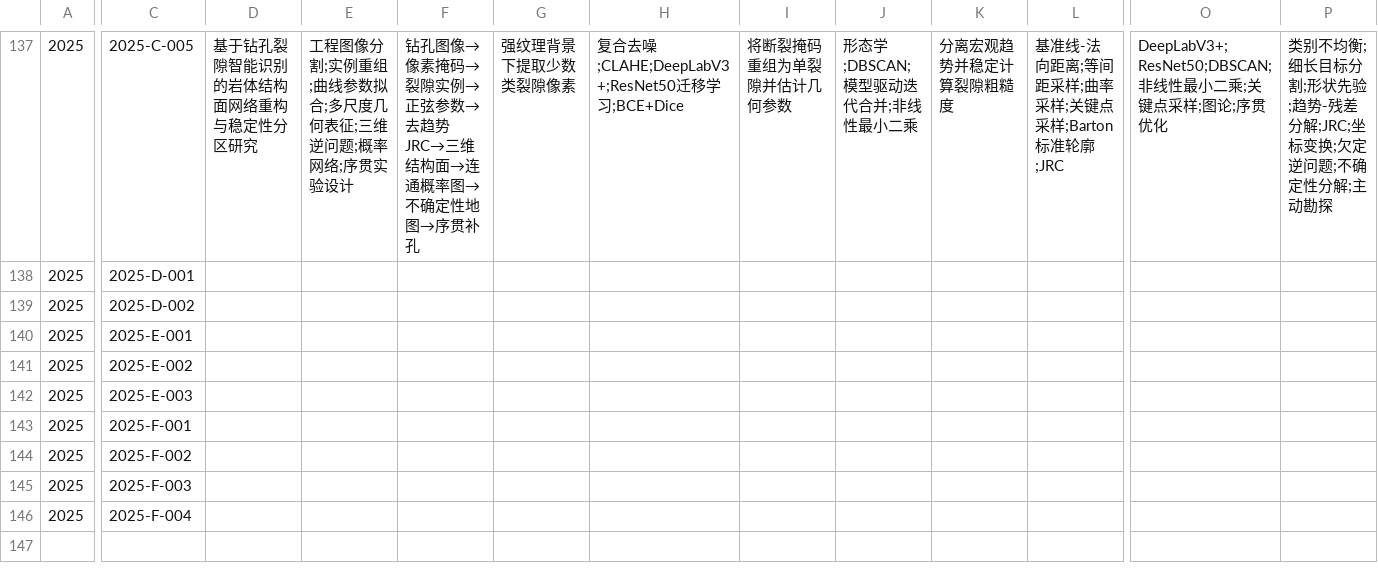
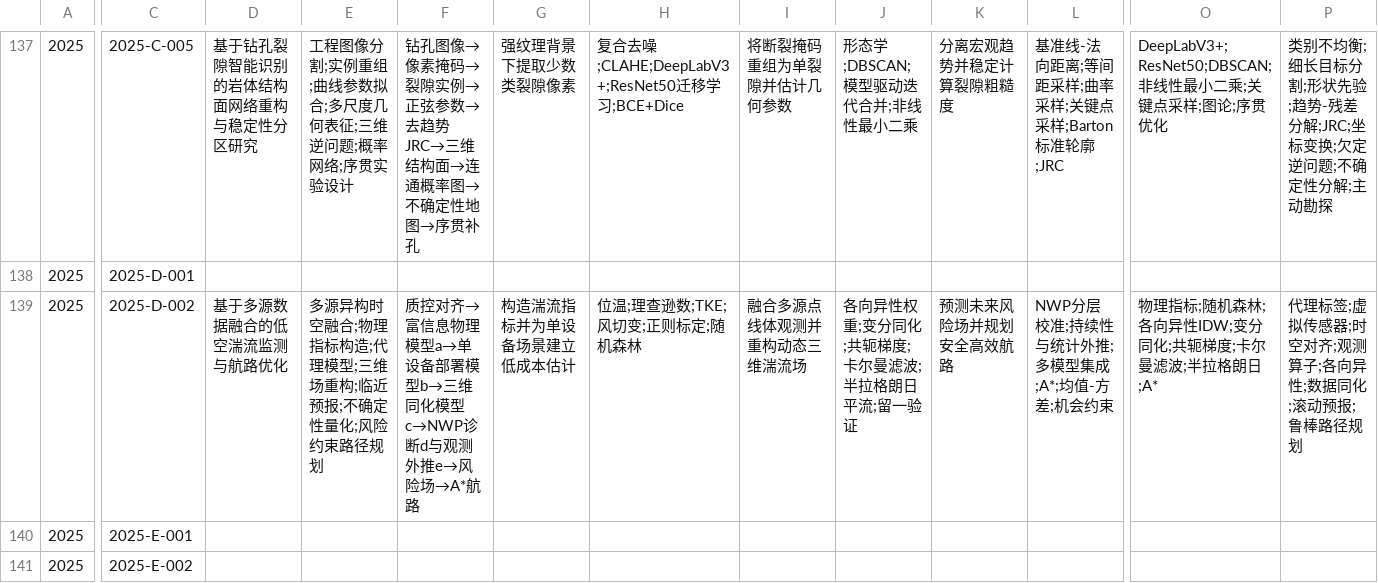
Before and after one commit to excalibur-saber-666/-Huawei_Cup, a CSV file: metadata/semantic_index.csv, drawn as a sheet; only a part is shown, gaps mark what is left out; the shorter side is filled out with more unchanged rows; the diff covers the shown part only; the diff names each change by its address in the sheet, - before the commit and + after, or states it on an @@ line.

```diff
--- a/metadata/semantic_index.csv
+++ b/metadata/semantic_index.csv
-D139: (empty)
+D139: 基于多源数据融合的低空湍流监测与航路优化
-E139: (empty)
+E139: 多源异构时空融合;物理指标构造;代理模型;三维场重构;临近预报;不确定性量化;风险约束路径规划
-F139: (empty)
+F139: 质控对齐→富信息物理模型a→单设备部署模型b→三维同化模型c→NWP诊断d与观测外推e→风险场→A*航路
-G139: (empty)
+G139: 构造湍流指标并为单设备场景建立低成本估计
-H139: (empty)
+H139: 位温;理查逊数;TKE;风切变;正则标定;随机森林
-I139: (empty)
+I139: 融合多源点线体观测并重构动态三维湍流场
-J139: (empty)
+J139: 各向异性权重;变分同化;共轭梯度;卡尔曼滤波;半拉格朗日平流;留一验证
-K139: (empty)
+K139: 预测未来风险场并规划安全高效航路
-L139: (empty)
+L139: NWP分层校准;持续性与统计外推;多模型集成;A*;均值-方差;机会约束
-O139: (empty)
+O139: 物理指标;随机森林;各向异性IDW;变分同化;共轭梯度;卡尔曼滤波;半拉格朗日;A*
-P139: (empty)
+P139: 代理标签;虚拟传感器;时空对齐;观测算子;各向异性;数据同化;滚动预报;鲁棒路径规划
```
Also changed, not shown: 9 edited cells elsewhere in this file, 8 other files.
